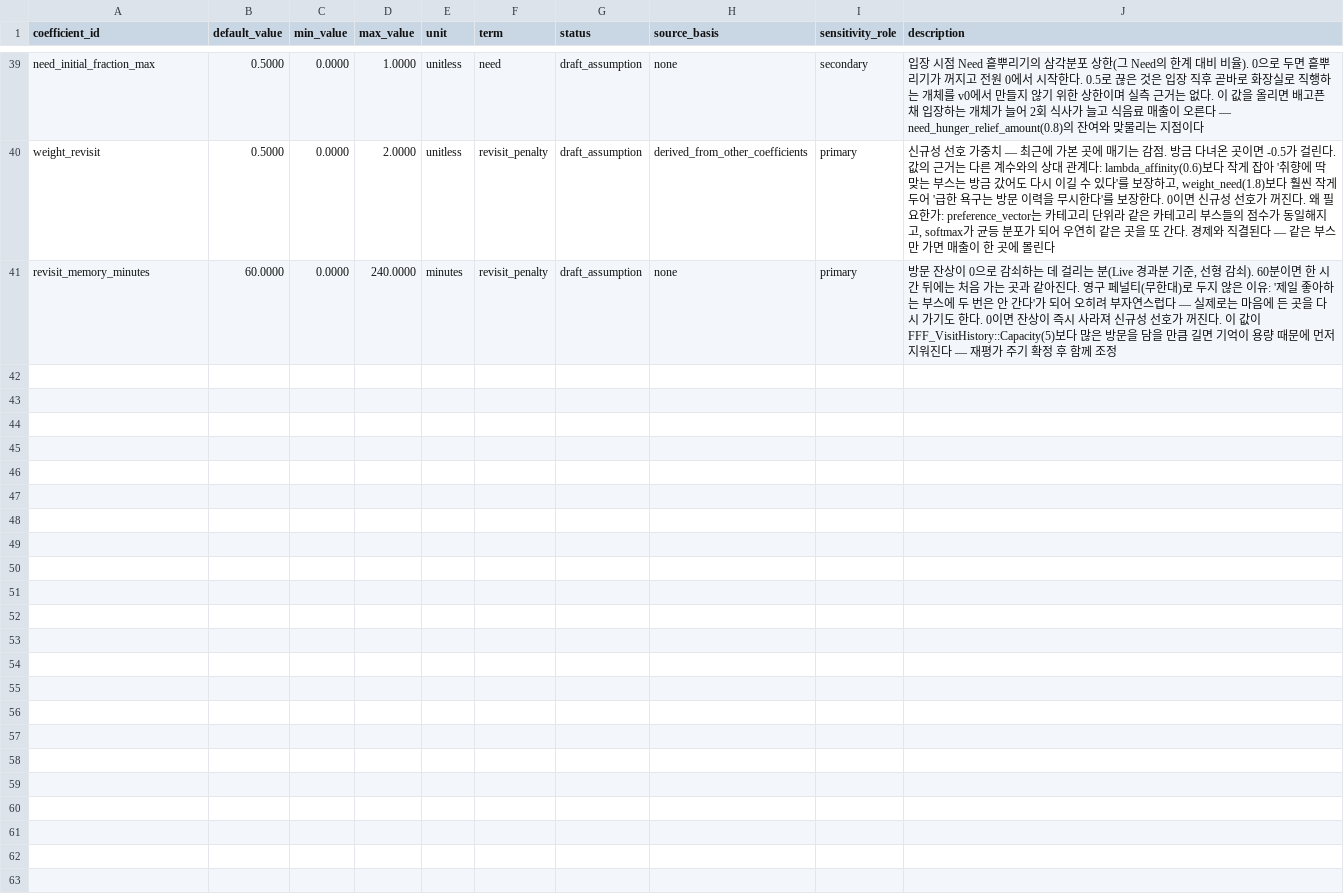
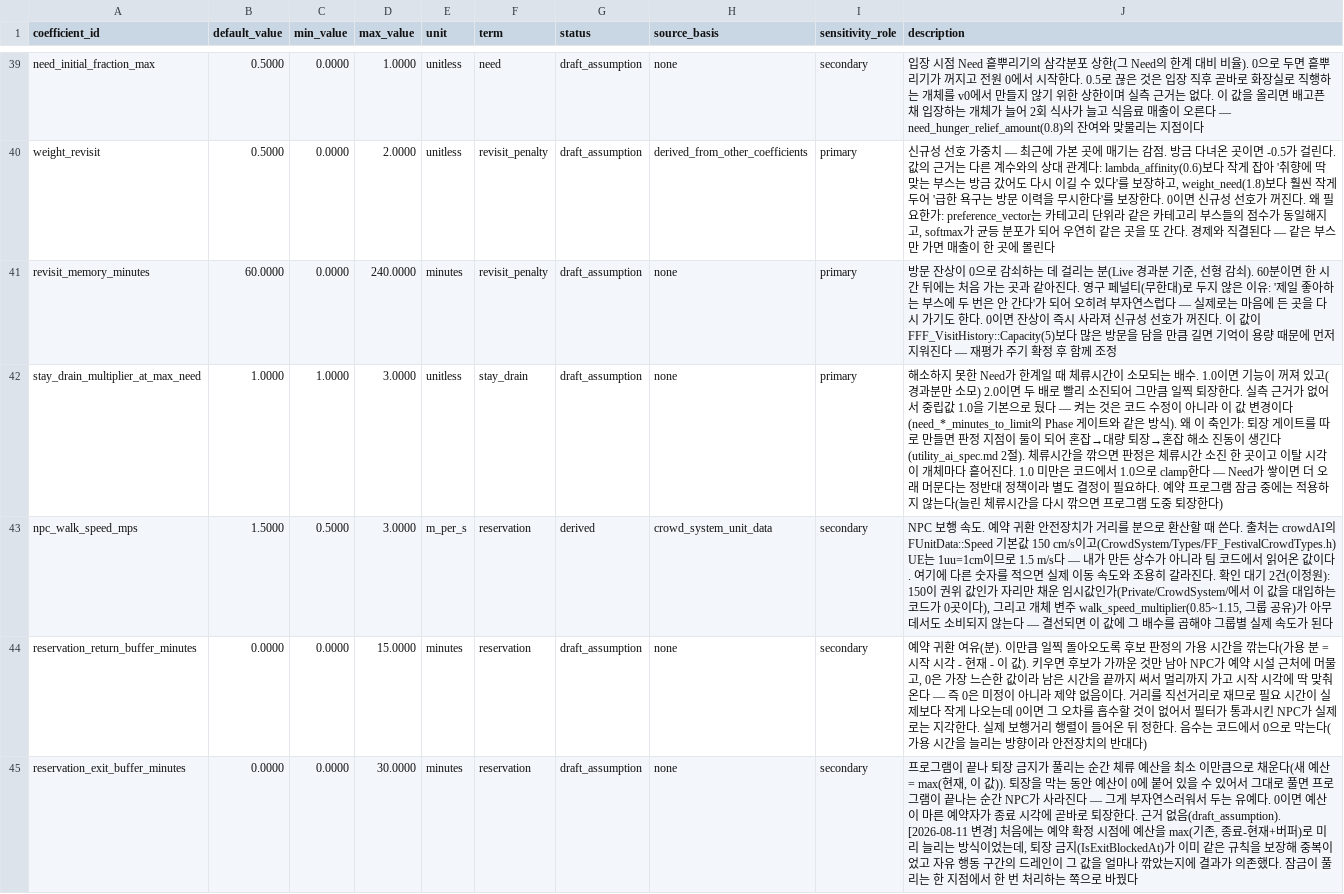
Before and after one commit to Mygarden797/FestaFiesta, a CSV file: data/derived/utility_coefficients_v0.csv, drawn as a sheet; only a part is shown, gaps mark what is left out.

```diff
--- a/data/derived/utility_coefficients_v0.csv
+++ b/data/derived/utility_coefficients_v0.csv
@@ -41 +41,5 @@ weight_revisit,0.5000,0.0000,2.0000,unitless,revisit_penalty,draft_assumption,de
 revisit_memory_minutes,60.0000,0.0000,240.0000,minutes,revisit_penalty,draft_assumption,none,primary,"방문 잔상이 0으로 감쇠하는 데 걸리는 분(Live 경과분 기준, 선형 감쇠). 60분이면 한 시간 뒤에는 처음 가는 곳과 같아진다. 영구 페널티(무한대)로 두지 않은 이유: '제일 좋아하는 부스에 두 번은 안 간다'가 되어 오히려 부자연스럽다 — 실제로는 마음에 든 곳을 다시 가기도 한다. 0이면 잔상이 즉시 사라져 신규성 선호가 꺼진다. 이 값이 FFF_VisitHistory::Capacity(5)보다 많은 방문을 담을 만큼 길면 기억이 용량 때문에 먼저 지워진다 — 재평가 주기 확정 후 함께 조정"
+stay_drain_multiplier_at_max_need,1.0000,1.0000,3.0000,unitless,stay_drain,draft_assumption,none,primary,"해소하지 못한 Need가 한계일 때 체류시간이 소모되는 배수. 1.0이면 기능이 꺼져 있고(경과분만 소모) 2.0이면 두 배로 빨리 소진되어 그만큼 일찍 퇴장한다. 실측 근거가 없어서 중립값 1.0을 기본으로 뒀다 — 켜는 것은 코드 수정이 아니라 이 값 변경이다(need_*_minutes_to_limit의 Phase 게이트와 같은 방식). 왜 이 축인가: 퇴장 게이트를 따로 만들면 판정 지점이 둘이 되어 혼잡→대량 퇴장→혼잡 해소 진동이 생긴다(utility_ai_spec.md 2절). 체류시간을 깎으면 판정은 체류시간 소진 한 곳이고 이탈 시각이 개체마다 흩어진다. 1.0 미만은 코드에서 1.0으로 clamp한다 — Need가 쌓이면 더 오래 머문다는 정반대 정책이라 별도 결정이 필요하다. 예약 프로그램 잠금 중에는 적용하지 않는다(늘린 체류시간을 다시 깎으면 프로그램 도중 퇴장한다)"
+npc_walk_speed_mps,1.5000,0.5000,3.0000,m_per_s,reservation,derived,crowd_system_unit_data,secondary,"NPC 보행 속도. 예약 귀환 안전장치가 거리를 분으로 환산할 때 쓴다. 출처는 crowdAI의 FUnitData::Speed 기본값 150 cm/s이고(CrowdSystem/Types/FF_FestivalCrowdTypes.h) UE는 1uu=1cm이므로 1.5 m/s다 — 내가 만든 상수가 아니라 팀 코드에서 읽어온 값이다. 여기에 다른 숫자를 적으면 실제 이동 속도와 조용히 갈라진다. 확인 대기 2건(이정원): 150이 권위 값인가 자리만 채운 임시값인가(Private/CrowdSystem/에서 이 값을 대입하는 코드가 0곳이다), 그리고 개체 변주 walk_speed_multiplier(0.85~1.15, 그룹 공유)가 아무 데서도 소비되지 않는다 — 결선되면 이 값에 그 배수를 곱해야 그룹별 실제 속도가 된다"
+reservation_return_buffer_minutes,0.0000,0.0000,15.0000,minutes,reservation,draft_assumption,none,secondary,"예약 귀환 여유(분). 이만큼 일찍 돌아오도록 후보 판정의 가용 시간을 깎는다(가용 분 = 시작 시각 - 현재 - 이 값). 키우면 후보가 가까운 것만 남아 NPC가 예약 시설 근처에 머물고, 0은 가장 느슨한 값이라 남은 시간을 끝까지 써서 멀리까지 가고 시작 시각에 딱 맞춰 온다 — 즉 0은 미정이 아니라 제약 없음이다. 거리를 직선거리로 재므로 필요 시간이 실제보다 작게 나오는데 0이면 그 오차를 흡수할 것이 없어서 필터가 통과시킨 NPC가 실제로는 지각한다. 실제 보행거리 행렬이 들어온 뒤 정한다. 음수는 코드에서 0으로 막는다(가용 시간을 늘리는 방향이라 안전장치의 반대다)"
+reservation_exit_buffer_minutes,0.0000,0.0000,30.0000,minutes,reservation,draft_assumption,none,secondary,"프로그램이 끝나 퇴장 금지가 풀리는 순간 체류 예산을 최소 이만큼으로 채운다(새 예산 = max(현재, 이 값)). 퇴장을 막는 동안 예산이 0에 붙어 있을 수 있어서 그대로 풀면 프로그램이 끝나는 순간 NPC가 사라진다 — 그게 부자연스러워서 두는 유예다. 0이면 예산이 마른 예약자가 종료 시각에 곧바로 퇴장한다. 근거 없음(draft_assumption). [2026-08-11 변경] 처음에는 예약 확정 시점에 예산을 max(기존, 종료-현재+버퍼)로 미리 늘리는 방식이었는데, 퇴장 금지(IsExitBlockedAt)가 이미 같은 규칙을 보장해 중복이었고 자유 행동 구간의 드레인이 그 값을 얼마나 깎았는지에 결과가 의존했다. 잠금이 풀리는 한 지점에서 한 번 처리하는 쪽으로 바꿨다"
```
Also changed, not shown: data/unreal/utility_coefficients_v0.csv, 34 other files.
